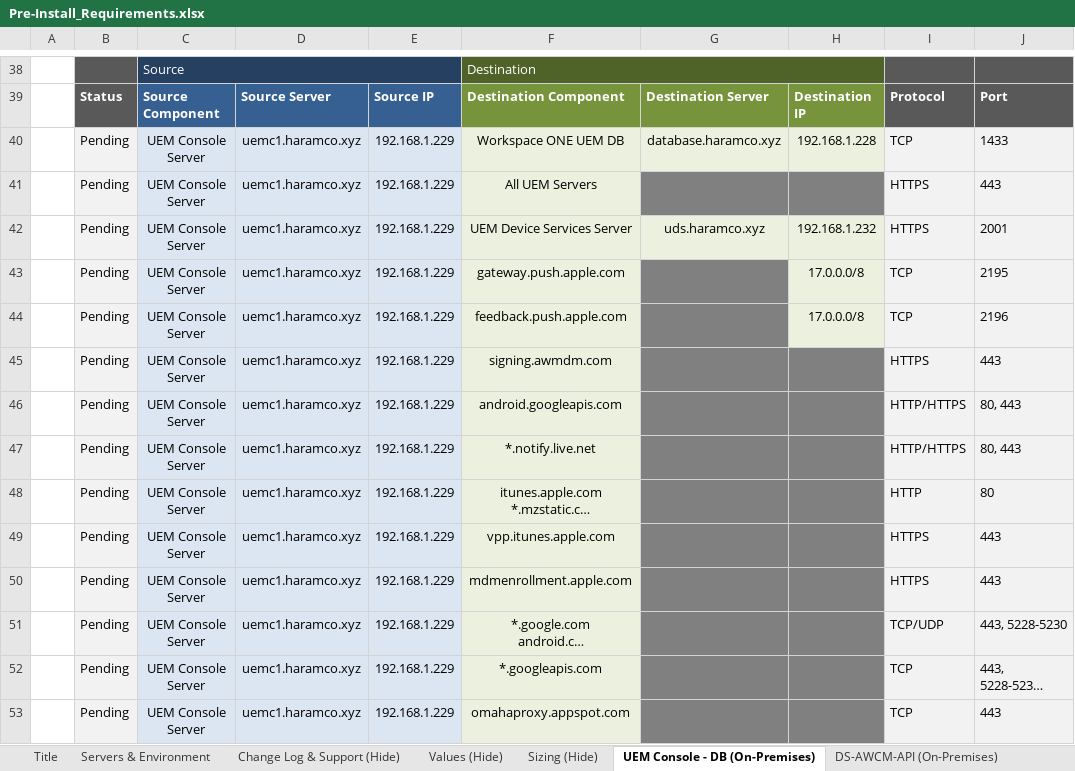
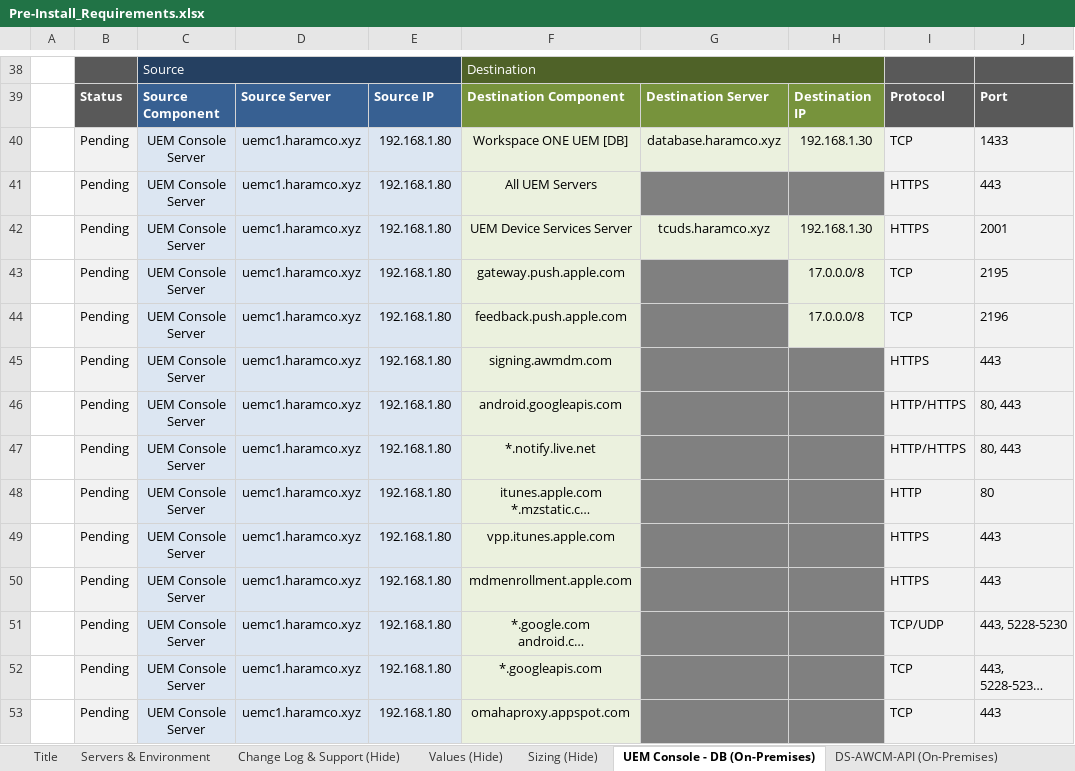
Before and after one commit to htaudah/Validator, an Excel workbook: Pre-Install_Requirements.xlsx, sheet UEM Console - DB (On-Premises), drawn as a sheet; only a part is shown, gaps mark what is left out; long unchanged cells end in …; values as stored, in another font and other column widths than the file's, no borders; conditional formats not drawn; the diff covers the shown part only; the diff names each change by its address in the sheet, - before the commit and + after, or states it on an @@ line.

```diff
--- a/Pre-Install_Requirements.xlsx (sheet UEM Console - DB (On-Premises))
+++ b/Pre-Install_Requirements.xlsx (sheet UEM Console - DB (On-Premises))
-E40:E53: 192.168.1.229
+E40:E53: 192.168.1.80
-F40: Workspace ONE UEM DB
+F40: Workspace ONE UEM [DB]
-H40: 192.168.1.228
+H40: 192.168.1.30
-G42: uds.haramco.xyz
+G42: tcuds.haramco.xyz
-H42: 192.168.1.232
+H42: 192.168.1.30
```
Also changed, not shown: 23 edited cells elsewhere in this sheet, sheet Servers & Environment, sheet ACC - Access Connector, sheet Tunnel & Content Gateway, sheet DS-AWCM-API (On-Premises), sheet Access (On-Premises), sheet Workspace ONE Assist, 9 more sheets, hidden cells, 5 other files.
